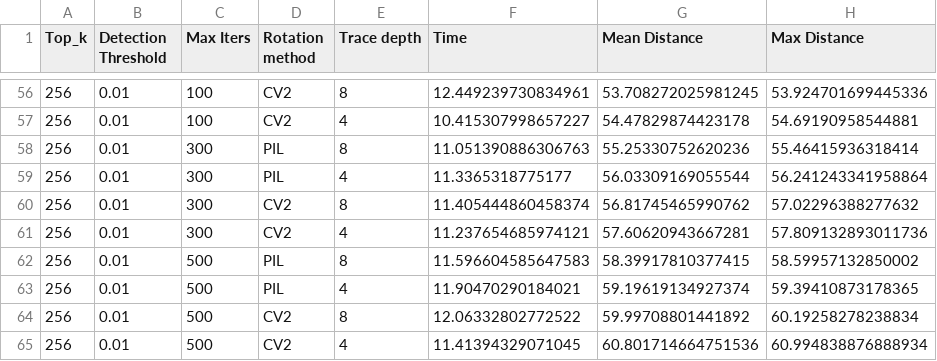
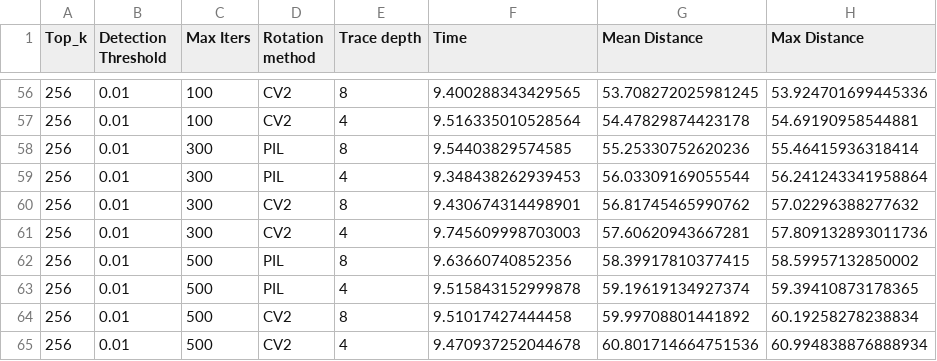
Before and after one commit to Razvald/helicopter, a CSV file: Calibrate/vio_results_comparison_100.csv, drawn as a sheet; only a part is shown, gaps mark what is left out; the diff covers the shown part only; the diff names each change by its address in the sheet, - before the commit and + after, or states it on an @@ line.

```diff
--- a/Calibrate/vio_results_comparison_100.csv
+++ b/Calibrate/vio_results_comparison_100.csv
-F56 (Time): 12.449239730834961
+F56 (Time): 9.400288343429565
-F57 (Time): 10.415307998657227
+F57 (Time): 9.516335010528564
-F58 (Time): 11.051390886306763
+F58 (Time): 9.54403829574585
-F59 (Time): 11.3365318775177
+F59 (Time): 9.348438262939453
-F60 (Time): 11.405444860458374
+F60 (Time): 9.430674314498901
-F61 (Time): 11.237654685974121
+F61 (Time): 9.745609998703003
-F62 (Time): 11.596604585647583
+F62 (Time): 9.63660740852356
-F63 (Time): 11.90470290184021
+F63 (Time): 9.515843152999878
-F64 (Time): 12.06332802772522
+F64 (Time): 9.51017427444458
-F65 (Time): 11.41394329071045
+F65 (Time): 9.470937252044678
```
Also changed, not shown: 70 edited cells elsewhere in this file, 7 other files.
